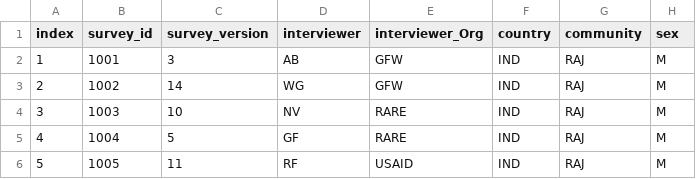
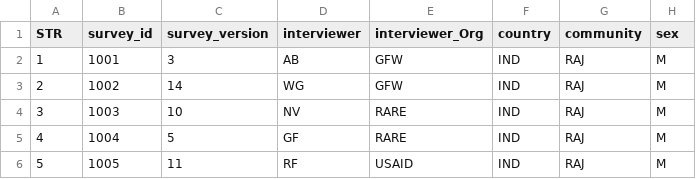
Before and after one commit to Panga-Watch/DRCE-Analysis, a CSV file: int/variables.csv, drawn as a sheet; only a part is shown; the diff names each change by its address in the sheet, - before the commit and + after, or states it on an @@ line.

```diff
--- a/int/variables.csv
+++ b/int/variables.csv
-A1: index
+A1: STR
```
Also changed, not shown: 1 other file.
